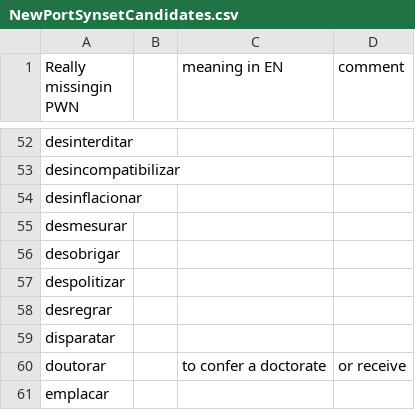
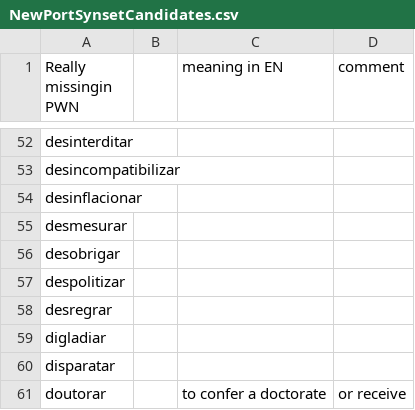
Before and after one commit to own-pt/cl-wnbrowser, a CSV file: corpora/NewPortSynsetCandidates.csv, drawn as a sheet; only a part is shown, gaps mark what is left out; the shorter side is filled out with more unchanged rows.

Commit message:
forgot "digladiar"

```diff
--- a/corpora/NewPortSynsetCandidates.csv
+++ b/corpora/NewPortSynsetCandidates.csv
@@ -58,2 +58,3 @@ despolitizar,,,
 desregrar,,,
+digladiar,,,
 disparatar,,,
```
